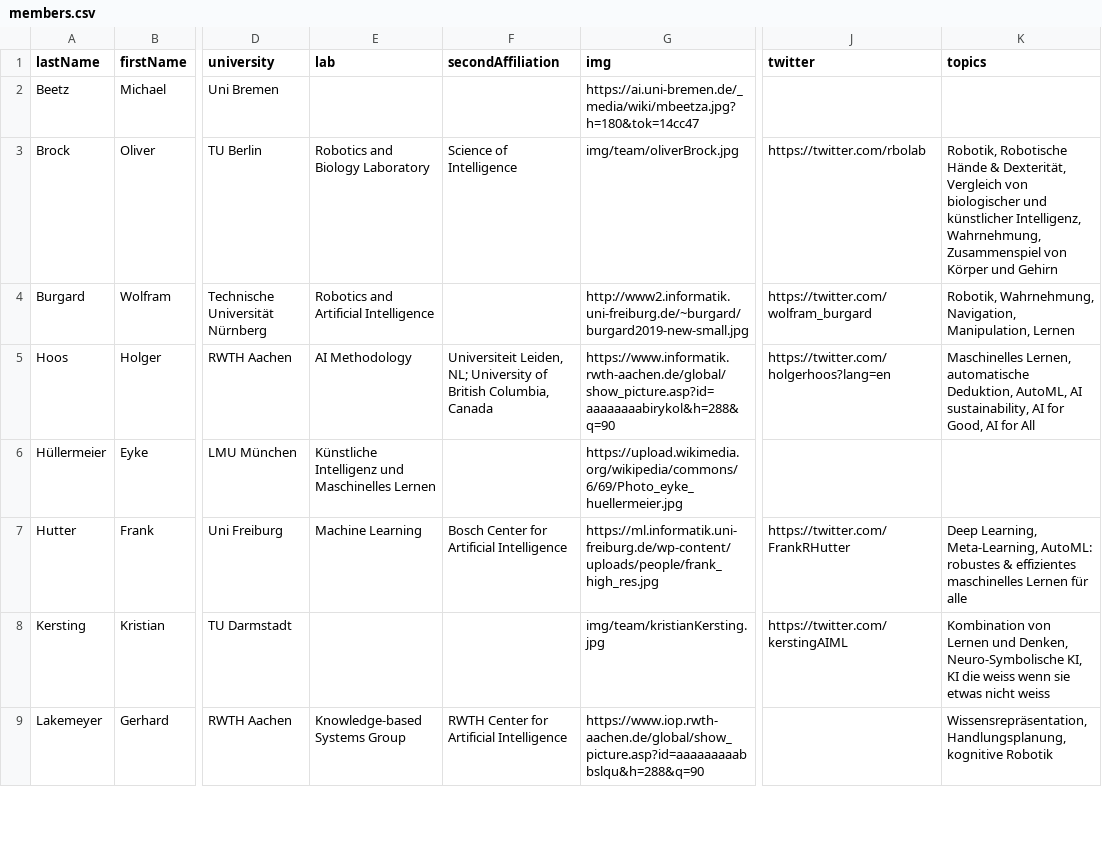
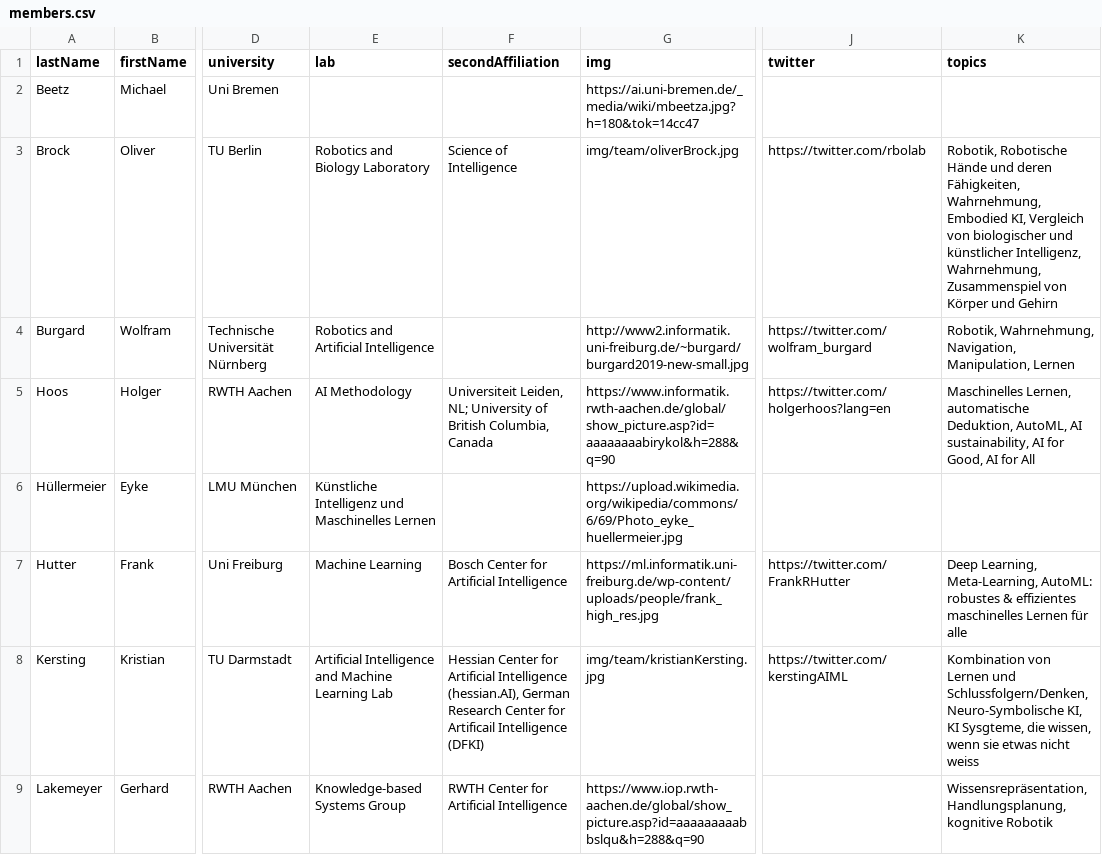
Before and after one commit to MarcToussaint/ki-klub, a CSV file: members.csv, drawn as a sheet; only a part is shown, gaps mark what is left out; the diff covers the shown part only; the diff names each change by its address in the sheet, - before the commit and + after, or states it on an @@ line.

```diff
--- a/members.csv
+++ b/members.csv
-K3 (topics): …Robotische Hände & Dexterität, Vergleich von…
+K3 (topics): …Robotische Hände und deren Fähigkeiten, Wahrnehmung, Embodied KI, Vergleich von…
-E8 (lab): (empty)
+E8 (lab): Artificial Intelligence and Machine Learning Lab
-F8 (secondAffiliation): (empty)
+F8 (secondAffiliation): Hessian Center for Artificial Intelligence (hessian.AI), German Research Center for Artificail Intelligence (DFKI)
-K8 (topics): …Lernen und Denken, Neuro-Symbolische KI, KI die weiss wenn sie…
+K8 (topics): …Lernen und Schlussfolgern/Denken, Neuro-Symbolische KI, KI Sysgteme, die wissen, wenn sie…
```
Also changed, not shown: 1 added row and 2 edited cells elsewhere in this file, 4 other files.
